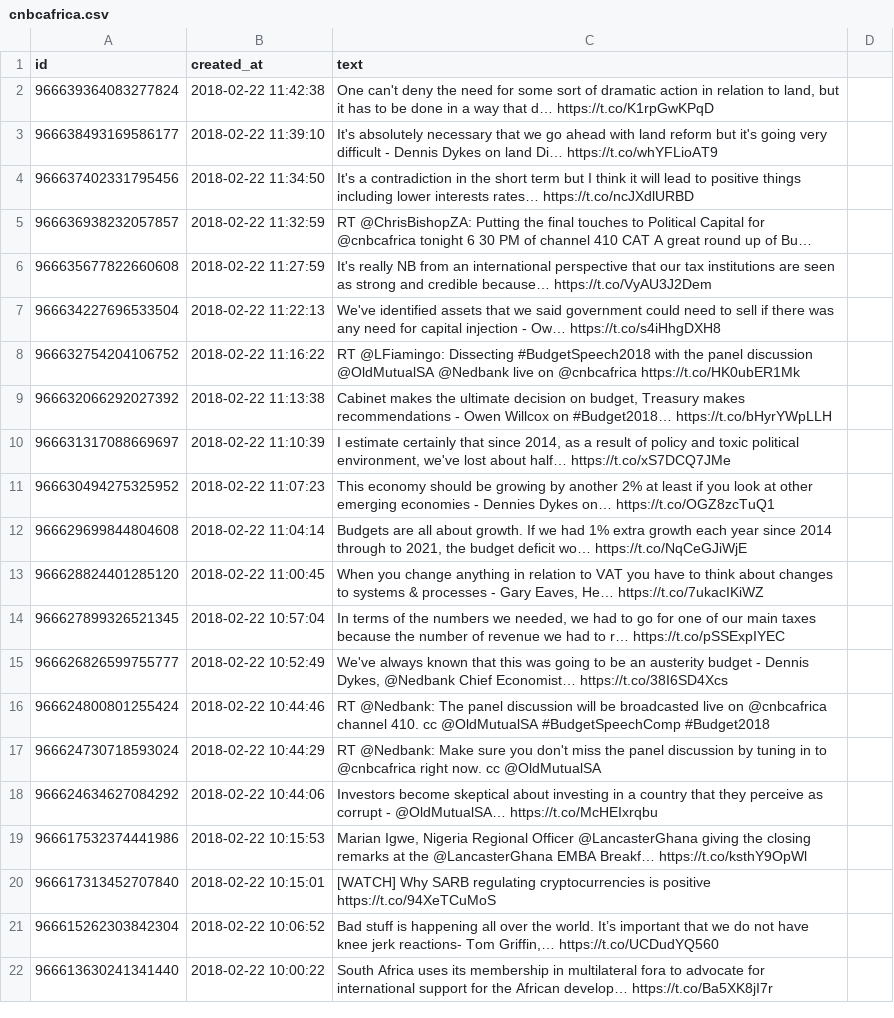
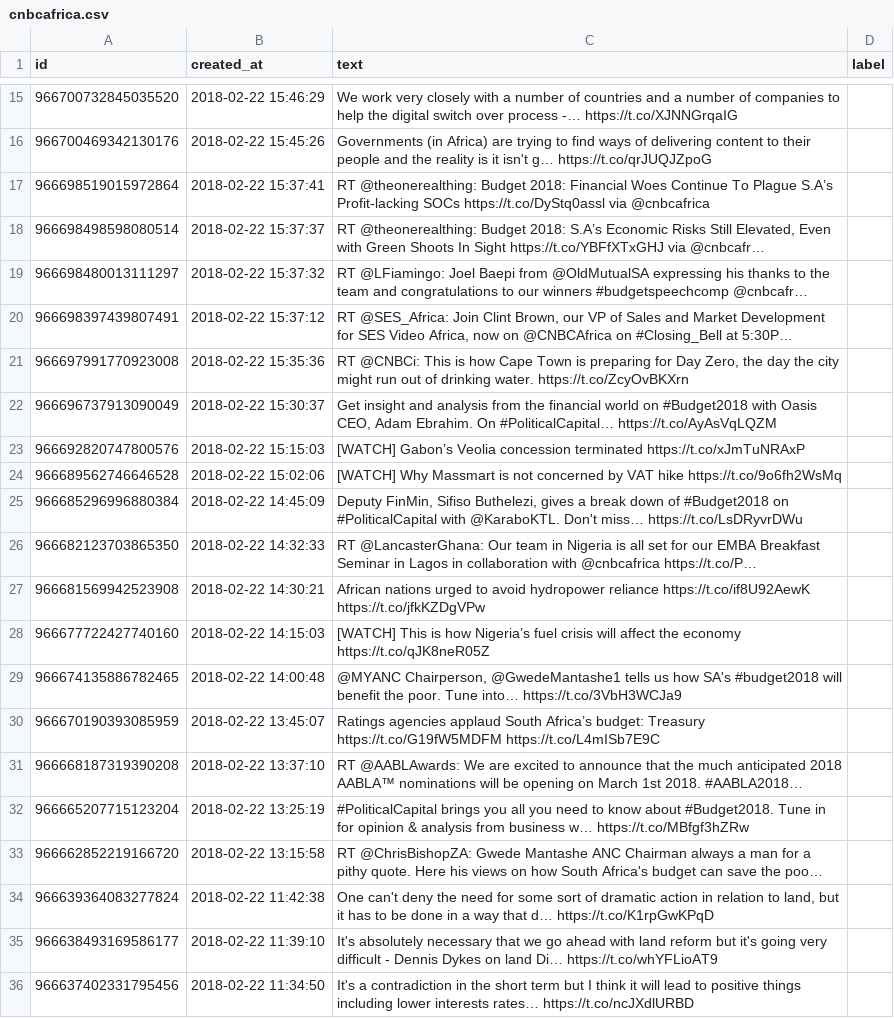
Before and after one commit to kwoshvick/NSE_Sentiment_Analysis, a CSV file: site_crawler/data/twitter_data/raw_data/cnbcafrica.csv, drawn as a sheet; only a part is shown, gaps mark what is left out; the shorter side is filled out with more unchanged rows; the diff covers the shown part only.

```diff
--- a/site_crawler/data/twitter_data/raw_data/cnbcafrica.csv
+++ b/site_crawler/data/twitter_data/raw_data/cnbcafrica.csv
@@ -1 +1 @@
-id,created_at,text
+id,created_at,text,label
@@ -2 +16,20 @@ id,created_at,text
+966700732845035520,2018-02-22 15:46:29,We work very closely with a number of countries and a number of companies to help the digital switch over process -… https://t.co/XJNNGrqaIG
+966700469342130176,2018-02-22 15:45:26,Governments (in Africa) are trying to find ways of delivering content to their people and the reality is it isn't g… https://t.co/qrJUQJZpoG
+966698519015972864,2018-02-22 15:37:41,RT @theonerealthing: Budget 2018: Financial Woes Continue To Plague S.A’s Profit-lacking SOCs https://t.co/DyStq0assl via @cnbcafrica
+966698498598080514,2018-02-22 15:37:37,"RT @theonerealthing: Budget 2018: S.A’s Economic Risks Still Elevated, Even with Green Shoots In Sight https://t.co/YBFfXTxGHJ via @cnbcafr…"
+966698480013111297,2018-02-22 15:37:32,RT @LFiamingo: Joel Baepi from @OldMutualSA expressing his thanks to the team and congratulations to our winners #budgetspeechcomp @cnbcafr…
+966698397439807491,2018-02-22 15:37:12,"RT @SES_Africa: Join Clint Brown, our VP of Sales and Market Development for SES Video Africa, now on @CNBCAfrica on #Closing_Bell at 5:30P…"
+966697991770923008,2018-02-22 15:35:36,"RT @CNBCi: This is how Cape Town is preparing for Day Zero, the day the city might run out of drinking water. https://t.co/ZcyOvBKXrn"
+966696737913090049,2018-02-22 15:30:37,"Get insight and analysis from the financial world on #Budget2018 with Oasis CEO, Adam Ebrahim. On #PoliticalCapital… https://t.co/AyAsVqLQZM"
+966692820747800576,2018-02-22 15:15:03,[WATCH] Gabon’s Veolia concession terminated https://t.co/xJmTuNRAxP
+966689562746646528,2018-02-22 15:02:06,[WATCH] Why Massmart is not concerned by VAT hike https://t.co/9o6fh2WsMq
+966685296996880384,2018-02-22 14:45:09,"Deputy FinMin, Sifiso Buthelezi, gives a break down of #Budget2018 on #PoliticalCapital with @KaraboKTL. Don't miss… https://t.co/LsDRyvrDWu"
+966682123703865350,2018-02-22 14:32:33,RT @LancasterGhana: Our team in Nigeria is all set for our EMBA Breakfast Seminar in Lagos in collaboration with @cnbcafrica https://t.co/P…
+966681569942523908,2018-02-22 14:30:21,African nations urged to avoid hydropower reliance https://t.co/if8U92AewK https://t.co/jfkKZDgVPw
+966677722427740160,2018-02-22 14:15:03,[WATCH] This is how Nigeria’s fuel crisis will affect the economy https://t.co/qJK8neR05Z
+966674135886782465,2018-02-22 14:00:48,"@MYANC Chairperson, @GwedeMantashe1 tells us how SA's #budget2018 will benefit the poor. Tune into… https://t.co/3VbH3WCJa9"
+966670190393085959,2018-02-22 13:45:07,Ratings agencies applaud South Africa’s budget: Treasury https://t.co/G19fW5MDFM https://t.co/L4mISb7E9C
+966668187319390208,2018-02-22 13:37:10,RT @AABLAwards: We are excited to announce that the much anticipated 2018 AABLA™ nominations will be opening on March 1st 2018. #AABLA2018…
+966665207715123204,2018-02-22 13:25:19,#PoliticalCapital brings you all you need to know about #Budget2018. Tune in for opinion & analysis from business w… https://t.co/MBfgf3hZRw
+966662852219166720,2018-02-22 13:15:58,RT @ChrisBishopZA: Gwede Mantashe ANC Chairman always a man for a pithy quote. Here his views on how South Africa's budget can save the poo…
 966639364083277824,2018-02-22 11:42:38,"One can't deny the need for some sort of dramatic action in relation to land, but it has to be done in a way that d… https://t.co/K1rpGwKPqD"
```
Also changed, not shown: 13 added rows and 24 removed rows elsewhere in this file, site_crawler/data/twitter_data/raw_data/African_Markets.csv, site_crawler/data/twitter_data/raw_data/CapitalFMKenya.csv, 26 other files.
